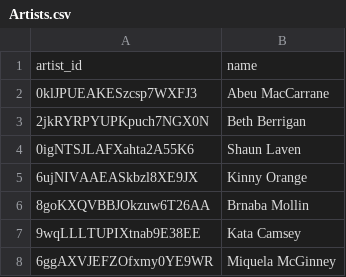
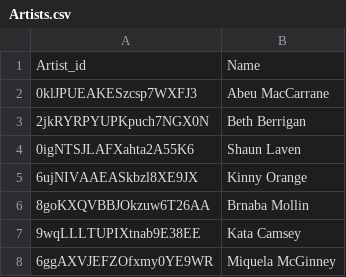
Before and after one commit to joliboys/PYO-boilerplate, a CSV file: db/Artists.csv, drawn as a sheet; only a part is shown; removed rows and columns are numbered as before the commit, all else as after; the diff names each change by its address in the sheet, - before the commit and + after, or states it on an @@ line.

Commit message:
edit after data

```diff
--- a/db/Artists.csv
+++ b/db/Artists.csv
-row 1: artist_id | name
+row 1: Artist_id | Name
```
Also changed, not shown: 1 other file.
